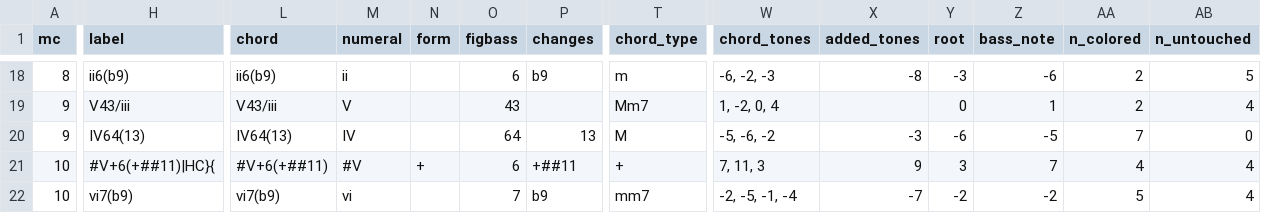
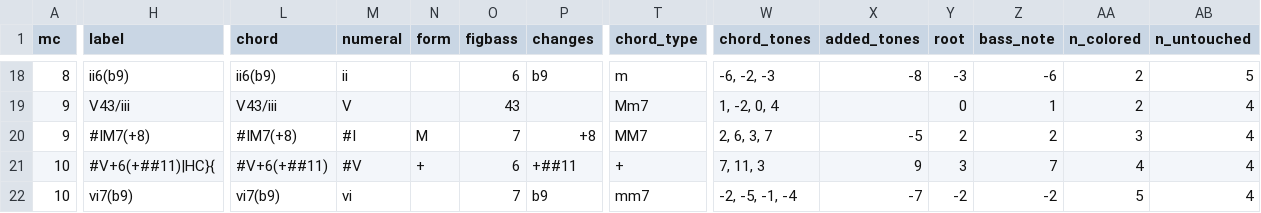
Before and after one commit to DCMLab/bartok_bagatelles, a TSV file: reviewed/op06n02_reviewed.tsv, drawn as a sheet; only a part is shown, gaps mark what is left out; the diff covers the shown part only; the diff names each change by its address in the sheet, - before the commit and + after, or states it on an @@ line.

```diff
--- a/reviewed/op06n02_reviewed.tsv
+++ b/reviewed/op06n02_reviewed.tsv
-H20 (label): IV64(13)
+H20 (label): #IM7(+8)
-L20 (chord): IV64(13)
+L20 (chord): #IM7(+8)
-M20 (numeral): IV
+M20 (numeral): #I
-N20 (form): (empty)
+N20 (form): M
-O20 (figbass): 64
+O20 (figbass): 7
-P20 (changes): 13
+P20 (changes): +8
-T20 (chord_type): M
+T20 (chord_type): MM7
-W20 (chord_tones): -5, -6, -2
+W20 (chord_tones): 2, 6, 3, 7
-X20 (added_tones): -3
+X20 (added_tones): -5
-Y20 (root): -6
+Y20 (root): 2
-Z20 (bass_note): -5
+Z20 (bass_note): 2
-AA20 (n_colored): 7
+AA20 (n_colored): 3
-AB20 (n_untouched): 0
+AB20 (n_untouched): 4
```
Also changed, not shown: 4 edited cells elsewhere in this file, harmonies/op06n02.harmonies.tsv, 7 other files.
